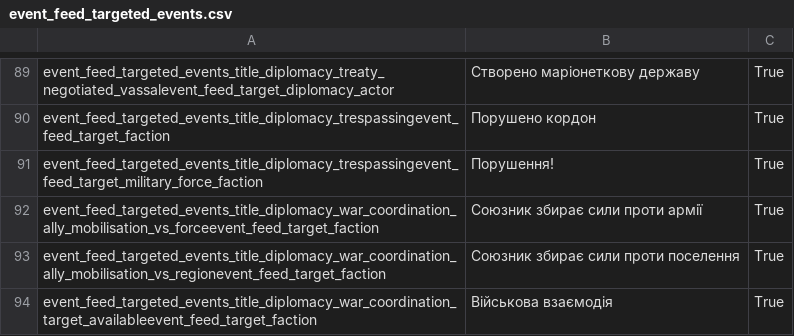
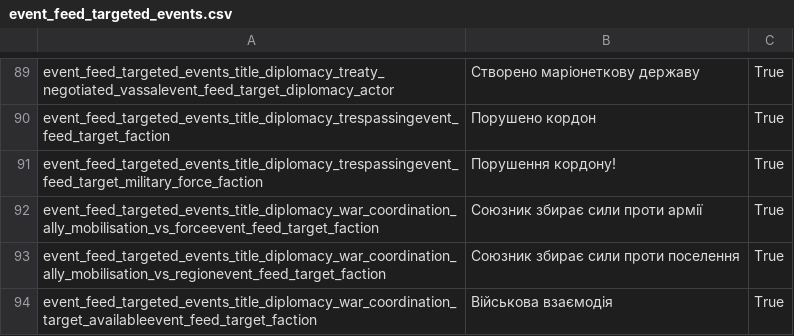
Before and after one commit to Rostik18/Attila_Ukrainian_Translation, a CSV file: en_localisation_files/event_feed_targeted_events.csv, drawn as a sheet; only a part is shown, gaps mark what is left out.

```diff
--- a/en_localisation_files/event_feed_targeted_events.csv
+++ b/en_localisation_files/event_feed_targeted_events.csv
@@ -90,3 +90,3 @@
 "event_feed_targeted_events_title_diplomacy_trespassingevent_feed_target_faction"	"Порушено кордон"	"True"
-"event_feed_targeted_events_title_diplomacy_trespassingevent_feed_target_military_force_faction"	"Порушення!"	"True"
+"event_feed_targeted_events_title_diplomacy_trespassingevent_feed_target_military_force_faction"	"Порушення кордону!"	"True"
 "event_feed_targeted_events_title_diplomacy_war_coordination_ally_mobilisation_vs_forceevent_feed_target_faction"	"Союзник збирає сили проти армії"	"True"
```
Also changed, not shown: en_localisation_files/event_feed_strings.csv, en_localisation_files/event_feed_summary_events.csv, 4 other files.
